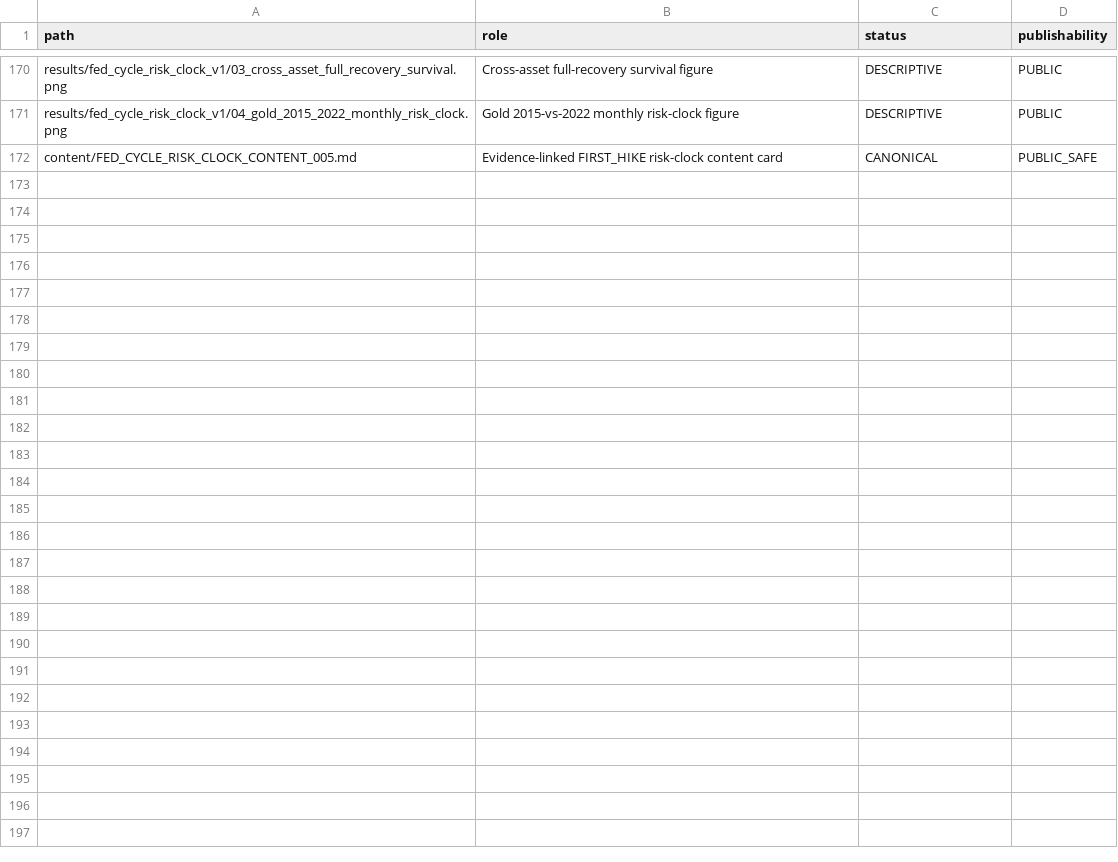
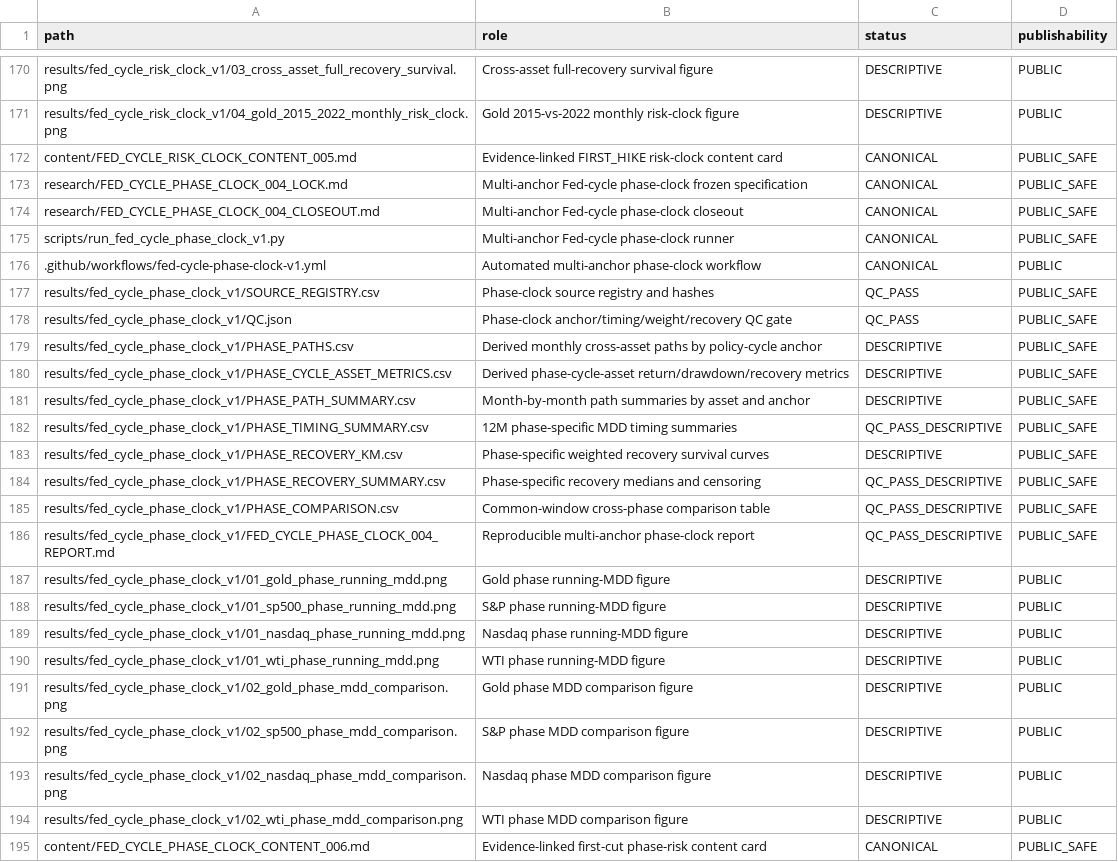
Before and after one commit to xuanyiting68-hash/gss-cb-001-macro-regime-cross-asset, a CSV file: docs/FILE_MANIFEST.csv, drawn as a sheet; only a part is shown, gaps mark what is left out.

Commit message:
Register multi-anchor phase-clock artifacts

```diff
--- a/docs/FILE_MANIFEST.csv
+++ b/docs/FILE_MANIFEST.csv
@@ -172 +172,24 @@ results/fed_cycle_risk_clock_v1/04_gold_2015_2022_monthly_risk_clock.png,Gold 20
 content/FED_CYCLE_RISK_CLOCK_CONTENT_005.md,Evidence-linked FIRST_HIKE risk-clock content card,CANONICAL,PUBLIC_SAFE
+research/FED_CYCLE_PHASE_CLOCK_004_LOCK.md,Multi-anchor Fed-cycle phase-clock frozen specification,CANONICAL,PUBLIC_SAFE
+research/FED_CYCLE_PHASE_CLOCK_004_CLOSEOUT.md,Multi-anchor Fed-cycle phase-clock closeout,CANONICAL,PUBLIC_SAFE
+scripts/run_fed_cycle_phase_clock_v1.py,Multi-anchor Fed-cycle phase-clock runner,CANONICAL,PUBLIC_SAFE
+.github/workflows/fed-cycle-phase-clock-v1.yml,Automated multi-anchor phase-clock workflow,CANONICAL,PUBLIC
+results/fed_cycle_phase_clock_v1/SOURCE_REGISTRY.csv,Phase-clock source registry and hashes,QC_PASS,PUBLIC_SAFE
+results/fed_cycle_phase_clock_v1/QC.json,Phase-clock anchor/timing/weight/recovery QC gate,QC_PASS,PUBLIC_SAFE
+results/fed_cycle_phase_clock_v1/PHASE_PATHS.csv,Derived monthly cross-asset paths by policy-cycle anchor,DESCRIPTIVE,PUBLIC_SAFE
+results/fed_cycle_phase_clock_v1/PHASE_CYCLE_ASSET_METRICS.csv,Derived phase-cycle-asset return/drawdown/recovery metrics,DESCRIPTIVE,PUBLIC_SAFE
+results/fed_cycle_phase_clock_v1/PHASE_PATH_SUMMARY.csv,Month-by-month path summaries by asset and anchor,DESCRIPTIVE,PUBLIC_SAFE
+results/fed_cycle_phase_clock_v1/PHASE_TIMING_SUMMARY.csv,12M phase-specific MDD timing summaries,QC_PASS_DESCRIPTIVE,PUBLIC_SAFE
+results/fed_cycle_phase_clock_v1/PHASE_RECOVERY_KM.csv,Phase-specific weighted recovery survival curves,DESCRIPTIVE,PUBLIC_SAFE
+results/fed_cycle_phase_clock_v1/PHASE_RECOVERY_SUMMARY.csv,Phase-specific recovery medians and censoring,QC_PASS_DESCRIPTIVE,PUBLIC_SAFE
+results/fed_cycle_phase_clock_v1/PHASE_COMPARISON.csv,Common-window cross-phase comparison table,QC_PASS_DESCRIPTIVE,PUBLIC_SAFE
+results/fed_cycle_phase_clock_v1/FED_CYCLE_PHASE_CLOCK_004_REPORT.md,Reproducible multi-anchor phase-clock report,QC_PASS_DESCRIPTIVE,PUBLIC_SAFE
+results/fed_cycle_phase_clock_v1/01_gold_phase_running_mdd.png,Gold phase running-MDD figure,DESCRIPTIVE,PUBLIC
+results/fed_cycle_phase_clock_v1/01_sp500_phase_running_mdd.png,S&P phase running-MDD figure,DESCRIPTIVE,PUBLIC
+results/fed_cycle_phase_clock_v1/01_nasdaq_phase_running_mdd.png,Nasdaq phase running-MDD figure,DESCRIPTIVE,PUBLIC
+results/fed_cycle_phase_clock_v1/01_wti_phase_running_mdd.png,WTI phase running-MDD figure,DESCRIPTIVE,PUBLIC
+results/fed_cycle_phase_clock_v1/02_gold_phase_mdd_comparison.png,Gold phase MDD comparison figure,DESCRIPTIVE,PUBLIC
+results/fed_cycle_phase_clock_v1/02_sp500_phase_mdd_comparison.png,S&P phase MDD comparison figure,DESCRIPTIVE,PUBLIC
+results/fed_cycle_phase_clock_v1/02_nasdaq_phase_mdd_comparison.png,Nasdaq phase MDD comparison figure,DESCRIPTIVE,PUBLIC
+results/fed_cycle_phase_clock_v1/02_wti_phase_mdd_comparison.png,WTI phase MDD comparison figure,DESCRIPTIVE,PUBLIC
+content/FED_CYCLE_PHASE_CLOCK_CONTENT_006.md,Evidence-linked first-cut phase-risk content card,CANONICAL,PUBLIC_SAFE
```
